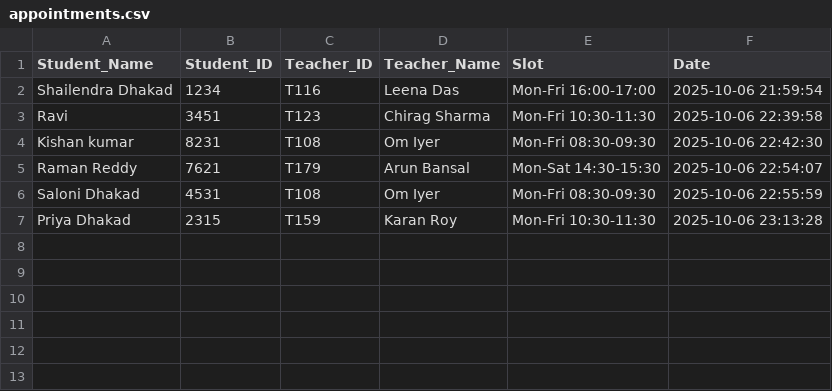
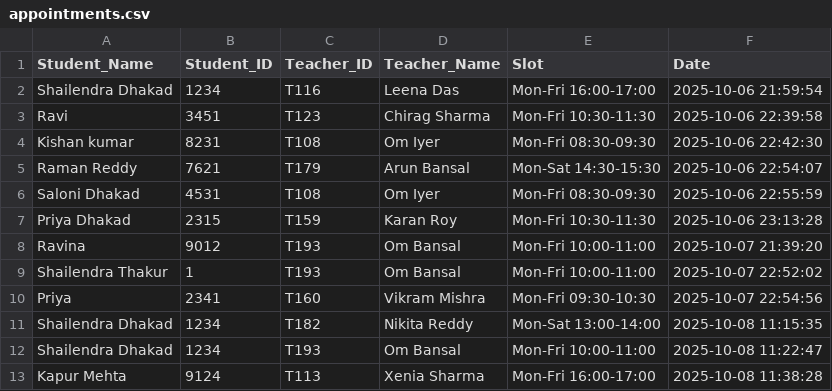
Before and after one commit to dhakarshailendra829/SmartTeacherDashboard, a CSV file: data/appointments.csv, drawn as a sheet; the diff names each change by its address in the sheet, - before the commit and + after, or states it on an @@ line.

```diff
--- a/data/appointments.csv
+++ b/data/appointments.csv
+row 8: Ravina | 9012 | T193 | Om Bansal | Mon-Fri 10:00-11:00 | 2025-10-07 21:39:20
+row 9: Shailendra Thakur | 1 | T193 | Om Bansal | Mon-Fri 10:00-11:00 | 2025-10-07 22:52:02
+row 10: Priya | 2341 | T160 | Vikram Mishra | Mon-Fri 09:30-10:30 | 2025-10-07 22:54:56
+row 11: Shailendra Dhakad | 1234 | T182 | Nikita Reddy | Mon-Sat 13:00-14:00 | 2025-10-08 11:15:35
+row 12: Shailendra Dhakad | 1234 | T193 | Om Bansal | Mon-Fri 10:00-11:00 | 2025-10-08 11:22:47
+row 13: Kapur Mehta | 9124 | T113 | Xenia Sharma | Mon-Fri 16:00-17:00 | 2025-10-08 11:38:28
```
Also changed, not shown: data/student_thoughts.csv, 8 other files.
